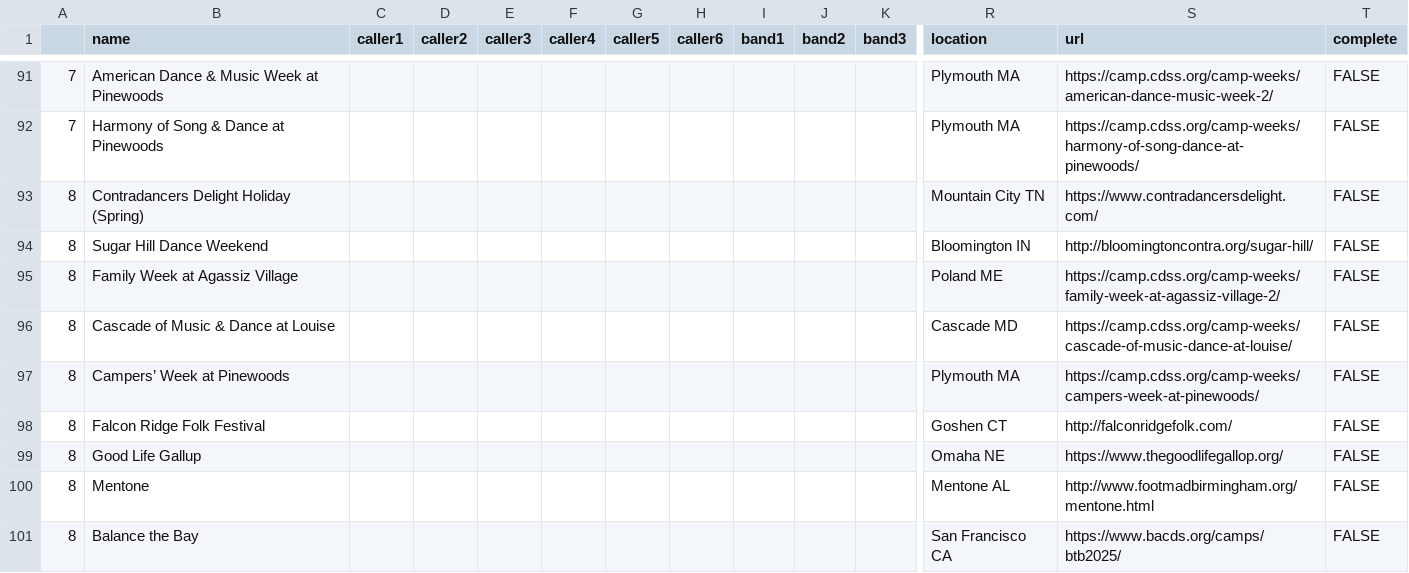
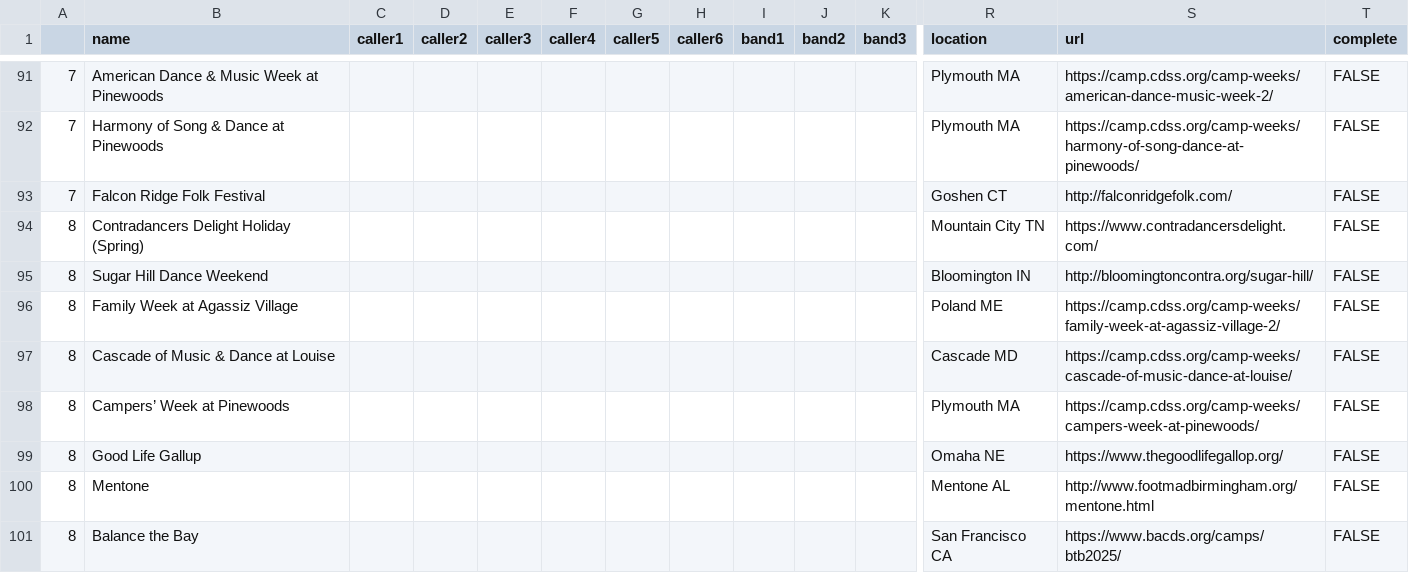
Before and after one commit to jeffkaufman/trycontra, a TSV file: events-raw-2027.tsv, drawn as a sheet; only a part is shown, gaps mark what is left out; removed rows and columns are numbered as before the commit, all else as after; rows hold the shown columns only; the diff names each change by its address in the sheet, - before the commit and + after, or states it on an @@ line.

```diff
--- a/events-raw-2027.tsv
+++ b/events-raw-2027.tsv
+row 93: 7 | Falcon Ridge Folk Festival |  |  |  |  |  |  |  |  |  | Goshen CT | http://falconridgefolk.com/ | FALSE
-row 98: 8 | Falcon Ridge Folk Festival |  |  |  |  |  |  |  |  |  | Goshen CT | http://falconridgefolk.com/ | FALSE
```
Also changed, not shown: events-raw-2026.tsv, 1 other file.
